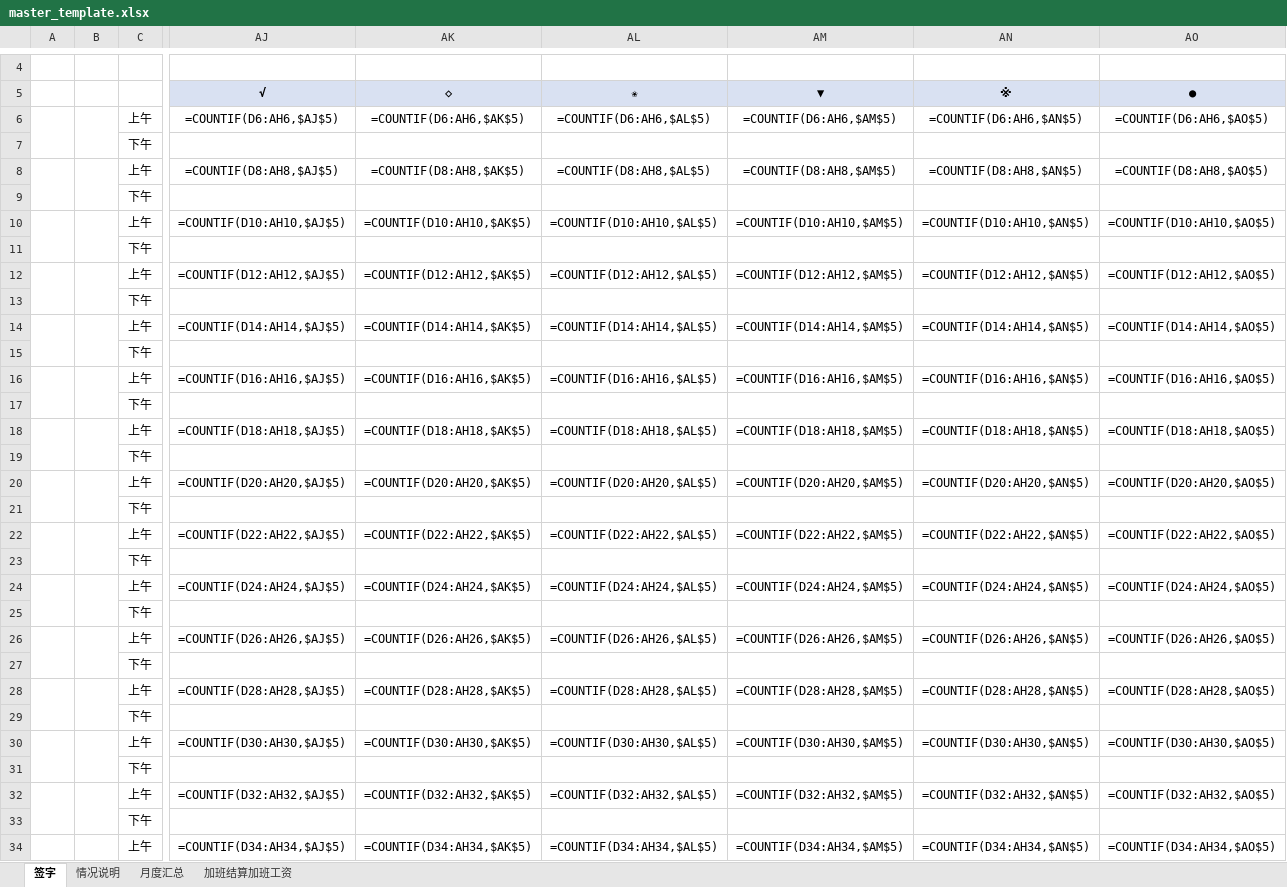
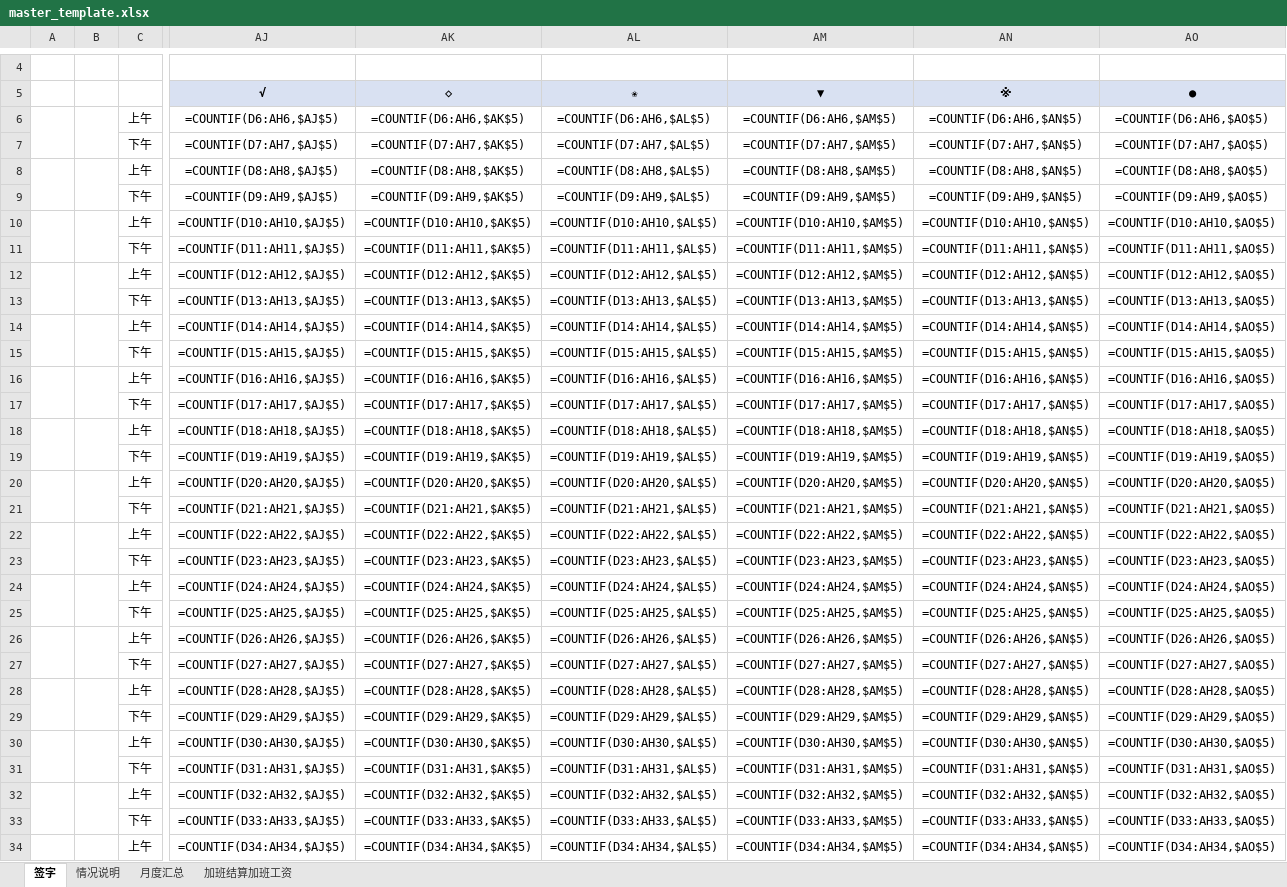
Before and after one commit to emmaecchen-byte/Dingtalk-Excel-Employee-Database, an Excel workbook: backend/templates/master_template.xlsx, sheet 签字, drawn as a sheet; only a part is shown, gaps mark what is left out; values as stored, in another font and other column widths than the file's, no borders; formulas without a stored value are shown as written; removed rows and columns are numbered as before the commit, all else as after; rows hold the shown columns only; the diff covers the shown part only; the diff names each change by its address in the sheet, - before the commit and + after, or states it on an @@ line.

```diff
--- a/backend/templates/master_template.xlsx (sheet 签字)
+++ b/backend/templates/master_template.xlsx (sheet 签字)
-row 7:  |  | 下午
+row 7:  |  | 下午 | =COUNTIF(D7:AH7,$AJ$5) | =COUNTIF(D7:AH7,$AK$5) | =COUNTIF(D7:AH7,$AL$5) | =COUNTIF(D7:AH7,$AM$5) | =COUNTIF(D7:AH7,$AN$5) | =COUNTIF(D7:AH7,$AO$5)
-row 9:  |  | 下午
+row 9:  |  | 下午 | =COUNTIF(D9:AH9,$AJ$5) | =COUNTIF(D9:AH9,$AK$5) | =COUNTIF(D9:AH9,$AL$5) | =COUNTIF(D9:AH9,$AM$5) | =COUNTIF(D9:AH9,$AN$5) | =COUNTIF(D9:AH9,$AO$5)
-row 11:  |  | 下午
+row 11:  |  | 下午 | =COUNTIF(D11:AH11,$AJ$5) | =COUNTIF(D11:AH11,$AK$5) | =COUNTIF(D11:AH11,$AL$5) | =COUNTIF(D11:AH11,$AM$5) | =COUNTIF(D11:AH11,$AN$5) | =COUNTIF(D11:AH11,$AO$5)
-row 13:  |  | 下午
+row 13:  |  | 下午 | =COUNTIF(D13:AH13,$AJ$5) | =COUNTIF(D13:AH13,$AK$5) | =COUNTIF(D13:AH13,$AL$5) | =COUNTIF(D13:AH13,$AM$5) | =COUNTIF(D13:AH13,$AN$5) | =COUNTIF(D13:AH13,$AO$5)
-row 15:  |  | 下午
+row 15:  |  | 下午 | =COUNTIF(D15:AH15,$AJ$5) | =COUNTIF(D15:AH15,$AK$5) | =COUNTIF(D15:AH15,$AL$5) | =COUNTIF(D15:AH15,$AM$5) | =COUNTIF(D15:AH15,$AN$5) | =COUNTIF(D15:AH15,$AO$5)
-row 17:  |  | 下午
+row 17:  |  | 下午 | =COUNTIF(D17:AH17,$AJ$5) | =COUNTIF(D17:AH17,$AK$5) | =COUNTIF(D17:AH17,$AL$5) | =COUNTIF(D17:AH17,$AM$5) | =COUNTIF(D17:AH17,$AN$5) | =COUNTIF(D17:AH17,$AO$5)
-row 19:  |  | 下午
+row 19:  |  | 下午 | =COUNTIF(D19:AH19,$AJ$5) | =COUNTIF(D19:AH19,$AK$5) | =COUNTIF(D19:AH19,$AL$5) | =COUNTIF(D19:AH19,$AM$5) | =COUNTIF(D19:AH19,$AN$5) | =COUNTIF(D19:AH19,$AO$5)
-row 21:  |  | 下午
+row 21:  |  | 下午 | =COUNTIF(D21:AH21,$AJ$5) | =COUNTIF(D21:AH21,$AK$5) | =COUNTIF(D21:AH21,$AL$5) | =COUNTIF(D21:AH21,$AM$5) | =COUNTIF(D21:AH21,$AN$5) | =COUNTIF(D21:AH21,$AO$5)
-row 23:  |  | 下午
+row 23:  |  | 下午 | =COUNTIF(D23:AH23,$AJ$5) | =COUNTIF(D23:AH23,$AK$5) | =COUNTIF(D23:AH23,$AL$5) | =COUNTIF(D23:AH23,$AM$5) | =COUNTIF(D23:AH23,$AN$5) | =COUNTIF(D23:AH23,$AO$5)
-row 25:  |  | 下午
+row 25:  |  | 下午 | =COUNTIF(D25:AH25,$AJ$5) | =COUNTIF(D25:AH25,$AK$5) | =COUNTIF(D25:AH25,$AL$5) | =COUNTIF(D25:AH25,$AM$5) | =COUNTIF(D25:AH25,$AN$5) | =COUNTIF(D25:AH25,$AO$5)
-row 27:  |  | 下午
+row 27:  |  | 下午 | =COUNTIF(D27:AH27,$AJ$5) | =COUNTIF(D27:AH27,$AK$5) | =COUNTIF(D27:AH27,$AL$5) | =COUNTIF(D27:AH27,$AM$5) | =COUNTIF(D27:AH27,$AN$5) | =COUNTIF(D27:AH27,$AO$5)
-row 29:  |  | 下午
+row 29:  |  | 下午 | =COUNTIF(D29:AH29,$AJ$5) | =COUNTIF(D29:AH29,$AK$5) | =COUNTIF(D29:AH29,$AL$5) | =COUNTIF(D29:AH29,$AM$5) | =COUNTIF(D29:AH29,$AN$5) | =COUNTIF(D29:AH29,$AO$5)
-row 31:  |  | 下午
+row 31:  |  | 下午 | =COUNTIF(D31:AH31,$AJ$5) | =COUNTIF(D31:AH31,$AK$5) | =COUNTIF(D31:AH31,$AL$5) | =COUNTIF(D31:AH31,$AM$5) | =COUNTIF(D31:AH31,$AN$5) | =COUNTIF(D31:AH31,$AO$5)
-row 33:  |  | 下午
+row 33:  |  | 下午 | =COUNTIF(D33:AH33,$AJ$5) | =COUNTIF(D33:AH33,$AK$5) | =COUNTIF(D33:AH33,$AL$5) | =COUNTIF(D33:AH33,$AM$5) | =COUNTIF(D33:AH33,$AN$5) | =COUNTIF(D33:AH33,$AO$5)
```
Also changed, not shown: 1 added row and 1 removed row elsewhere in this sheet, sheet 加班结算加班工资, sheet 月度汇总, 19 other files.
